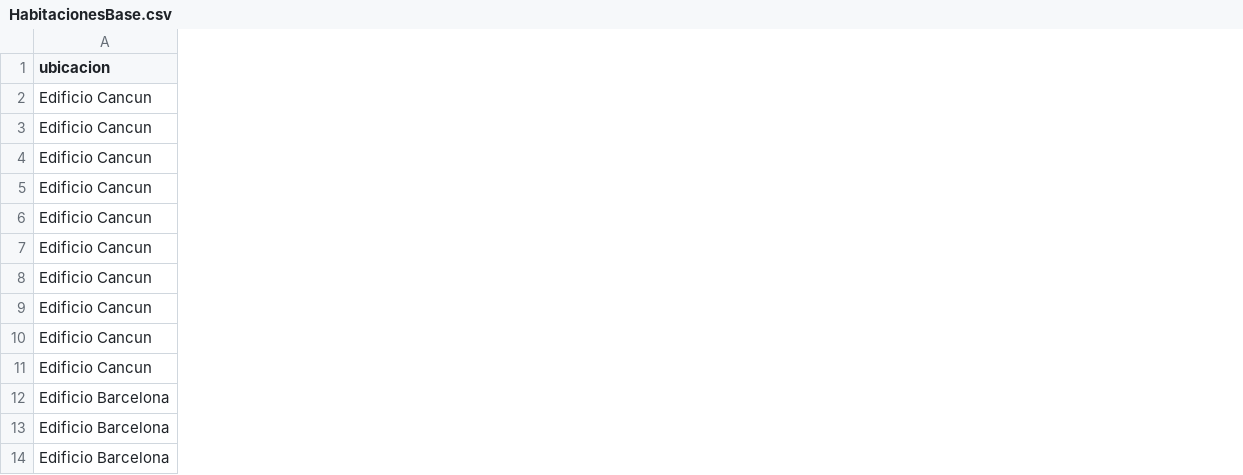
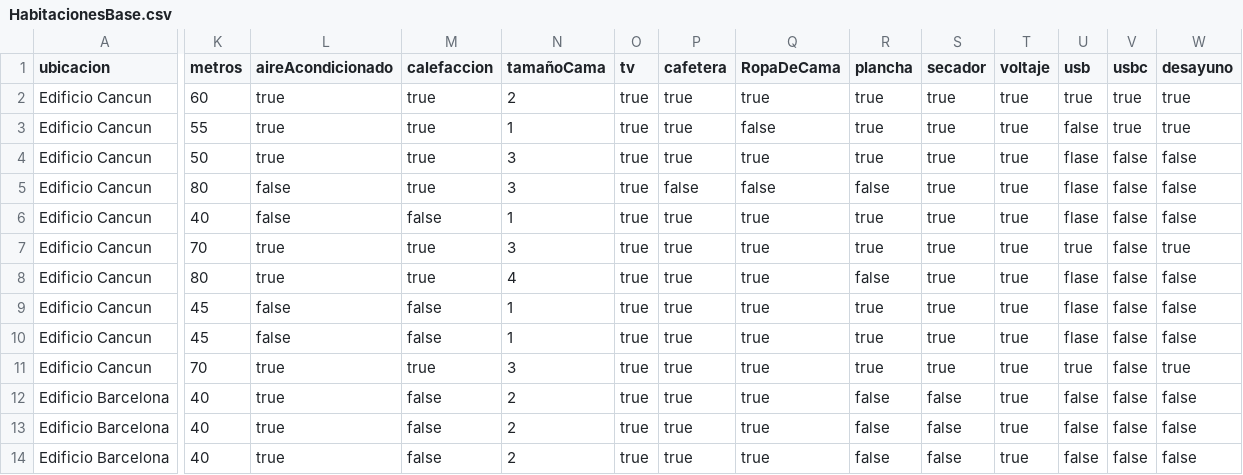
Before and after one commit to DPOO-20231-SHernandez-JRodriguez-NPrada/Proyecto-Final, a CSV file: Data/HabitacionesBase.csv, drawn as a sheet; only a part is shown, gaps mark what is left out; the diff names each change by its address in the sheet, - before the commit and + after, or states it on an @@ line.

```diff
--- a/Data/HabitacionesBase.csv
+++ b/Data/HabitacionesBase.csv
+column K (metros), rows 2-14: 60 | 55 | 50 | 80 | 40 | 70 | 80 | 45 | 45 | 70 | 40 | 40 | 40
+column L (aireAcondicionado), rows 2-14: true | true | true | false | false | true | true | false | false | true | true | true | true
+column M (calefaccion), rows 2-14: true | true | true | true | false | true | true | false | false | true | false | false | false
+column N (tamañoCama), rows 2-14: 2 | 1 | 3 | 3 | 1 | 3 | 4 | 1 | 1 | 3 | 2 | 2 | 2
+column O (tv), rows 2-14: all true
+column P (cafetera), rows 2-14: true | true | true | false | true | true | true | true | true | true | true | true | true
+column Q (RopaDeCama), rows 2-14: true | false | true | false | true | true | true | true | true | true | true | true | true
+column R (plancha), rows 2-14: true | true | true | false | true | true | false | true | true | true | false | false | false
+column S (secador), rows 2-14: true | true | true | true | true | true | true | true | true | true | false | false | false
+column T (voltaje), rows 2-14: all true
+column U (usb), rows 2-14: true | false | flase | flase | flase | true | flase | flase | flase | true | false | false | false
+column V (usbc), rows 2-14: true | true | false | false | false | false | false | false | false | false | false | false | false
+column W (desayuno), rows 2-14: true | true | false | false | false | true | false | false | false | true | false | false | false
```
Also changed, not shown: 18 other files.
